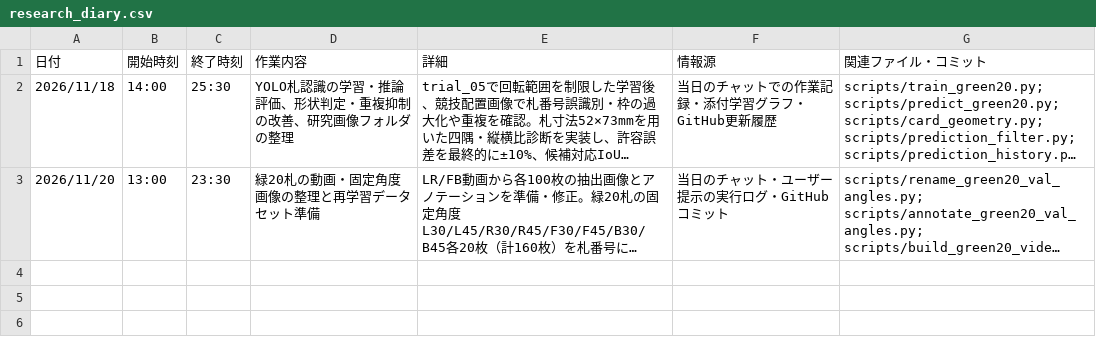
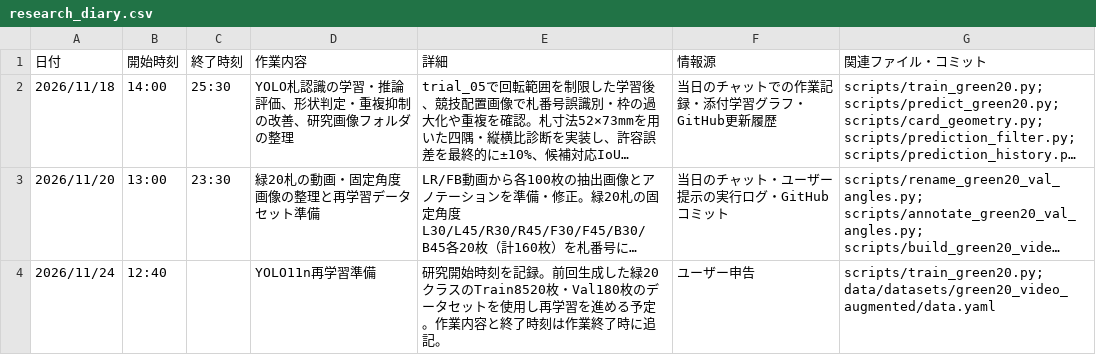
Before and after one commit to JM43-ym/karuta_yolo, a CSV file: research_diary.csv, drawn as a sheet; long unchanged cells end in …; the diff names each change by its address in the sheet, - before the commit and + after, or states it on an @@ line.

Commit message:
Log research start on 2026-11-24 at 12:40

```diff
--- a/research_diary.csv
+++ b/research_diary.csv
+row 4: 2026/11/24 | 12:40 |  | YOLO11n再学習準備 | 研究開始時刻を記録。前回生成した緑20クラスのTrain8520枚・Val180枚のデータセットを使用し再学習を進める予定。作業内容と終了時刻は作業終了時に追記。 | ユーザー申告 | scripts/train_green20.py; data/datasets/green20_video_augmented/data.yaml
```
